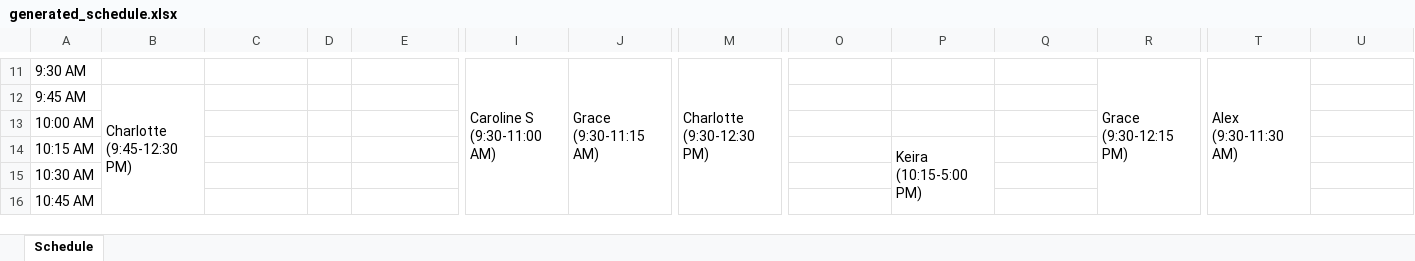
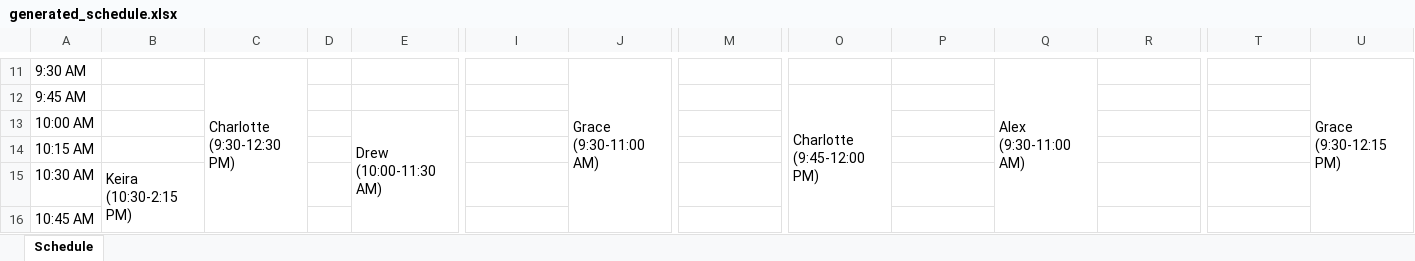
Before and after one commit to DaltonRFM/WelcomeDeskScheduleMaker, an Excel workbook: data/generated_schedule.xlsx, sheet Schedule, drawn as a sheet; only a part is shown, gaps mark what is left out; values as stored, in another font and other column widths than the file's, no cell formats; ↵ is a line break in a cell; the diff covers the shown part only; the diff names each change by its address in the sheet, - before the commit and + after, or states it on an @@ line.

```diff
--- a/data/generated_schedule.xlsx (sheet Schedule)
+++ b/data/generated_schedule.xlsx (sheet Schedule)
-C11: (empty)
+C11: Charlotte ↵ (9:30-12:30 PM)
+C11:C22 merged
-I11: Caroline S ↵ (9:30-11:00 AM)
+I11: (empty)
-I11:I16 merged
-J11: Grace ↵ (9:30-11:15 AM)
+J11: Grace ↵ (9:30-11:00 AM)
-J11:J17 merged
+J11:J16 merged
-M11: Charlotte ↵ (9:30-12:30 PM)
+M11: (empty)
-M11:M22 merged
-Q11: (empty)
+Q11: Alex ↵ (9:30-11:00 AM)
+Q11:Q16 merged
-R11: Grace ↵ (9:30-12:15 PM)
+R11: (empty)
-R11:R21 merged
-T11: Alex ↵ (9:30-11:30 AM)
+T11: (empty)
-T11:T18 merged
-U11: (empty)
+U11: Grace ↵ (9:30-12:15 PM)
+U11:U21 merged
-B12: Charlotte ↵ (9:45-12:30 PM)
+B12: (empty)
-B12:B22 merged
-O12: (empty)
+O12: Charlotte ↵ (9:45-12:00 PM)
+O12:O20 merged
-E13: (empty)
+E13: Drew ↵ (10:00-11:30 AM)
+E13:E18 merged
-P14: Keira ↵ (10:15-5:00 PM)
+P14: (empty)
-P14:P40 merged
-B15: (empty)
+B15: Keira ↵ (10:30-2:15 PM)
+B15:B29 merged
```
Also changed, not shown: 156 edited cells and merged cells elsewhere in this sheet, cell formats, 3 other files.
